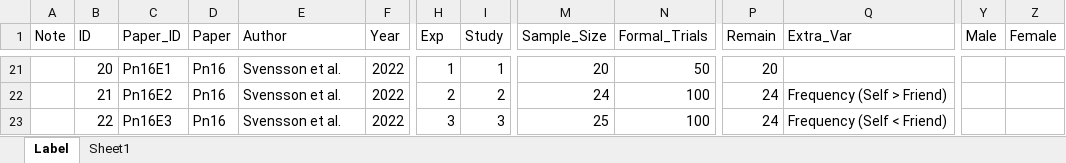
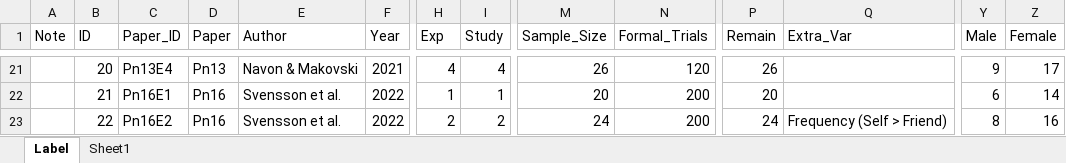
Before and after one commit to WangOldBig/SPE_Database, an Excel workbook: Label.xlsx, sheet Label, drawn as a sheet; only a part is shown, gaps mark what is left out; values as stored, in another font and other column widths than the file's, no borders; the diff covers the shown part only; the diff names each change by its address in the sheet, - before the commit and + after, or states it on an @@ line.

```diff
--- a/Label.xlsx (sheet Label)
+++ b/Label.xlsx (sheet Label)
-C21 (Paper_ID): Pn16E1
+C21 (Paper_ID): Pn13E4
-D21 (Paper): Pn16
+D21 (Paper): Pn13
-E21 (Author): Svensson et al.
+E21 (Author): Navon & Makovski
-F21 (Year): 2022
+F21 (Year): 2021
-H21 (Exp): 1
+H21 (Exp): 4
-I21 (Study): 1
+I21 (Study): 4
-M21 (Sample_Size): 20
+M21 (Sample_Size): 26
-N21 (Formal_Trials): 50
+N21 (Formal_Trials): 120
-P21 (Remain): 20
+P21 (Remain): 26
-Y21 (Male): (empty)
+Y21 (Male): 9
-Z21 (Female): (empty)
+Z21 (Female): 17
-C22 (Paper_ID): Pn16E2
+C22 (Paper_ID): Pn16E1
-H22 (Exp): 2
+H22 (Exp): 1
-I22 (Study): 2
+I22 (Study): 1
-M22 (Sample_Size): 24
+M22 (Sample_Size): 20
-N22:N23 (Formal_Trials): 100
+N22:N23 (Formal_Trials): 200
-P22 (Remain): 24
+P22 (Remain): 20
-Q22 (Extra_Var): Frequency (Self > Friend)
+Q22 (Extra_Var): (empty)
-Y22 (Male): (empty)
+Y22 (Male): 6
-Z22 (Female): (empty)
+Z22 (Female): 14
-C23 (Paper_ID): Pn16E3
+C23 (Paper_ID): Pn16E2
-H23 (Exp): 3
+H23 (Exp): 2
-I23 (Study): 3
+I23 (Study): 2
-M23 (Sample_Size): 25
+M23 (Sample_Size): 24
-Q23 (Extra_Var): Frequency (Self < Friend)
+Q23 (Extra_Var): Frequency (Self > Friend)
-Y23 (Male): (empty)
+Y23 (Male): 8
-Z23 (Female): (empty)
+Z23 (Female): 16
```
Also changed, not shown: 2 added rows, 1 removed row and 198 edited cells elsewhere in this sheet, formulas that keep their value, 46 other files.
